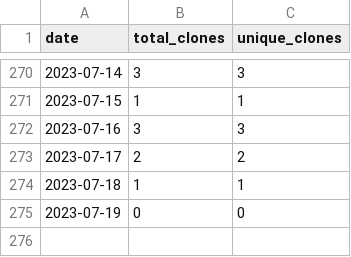
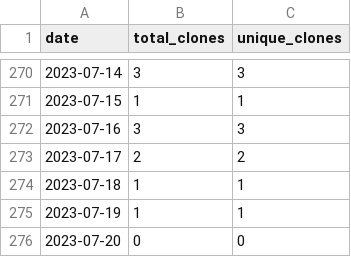
Before and after one commit to merrymitch/COMP3270, a CSV file: .traffic/clones.csv, drawn as a sheet; only a part is shown, gaps mark what is left out.

Commit message:
Updating repository traffic

```diff
--- a/.traffic/clones.csv
+++ b/.traffic/clones.csv
@@ -274,2 +274,3 @@ date,total_clones,unique_clones
 2023-07-18,1,1
-2023-07-19,0,0
+2023-07-19,1,1
+2023-07-20,0,0
```
Also changed, not shown: .traffic/views.csv, 3 other files.
